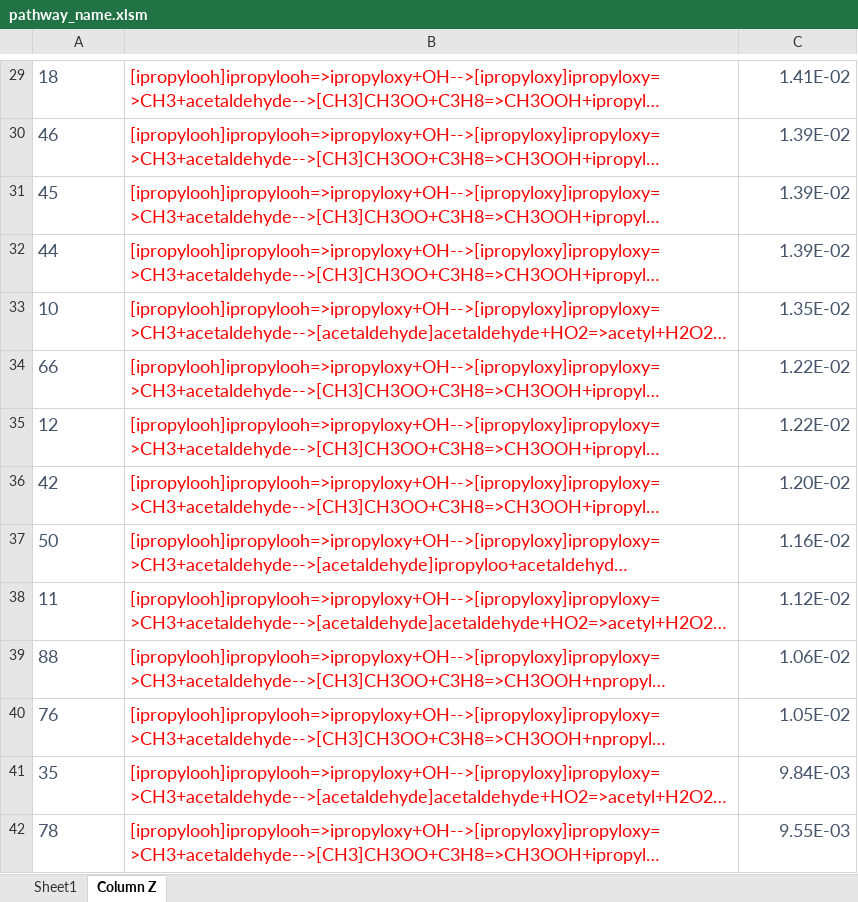
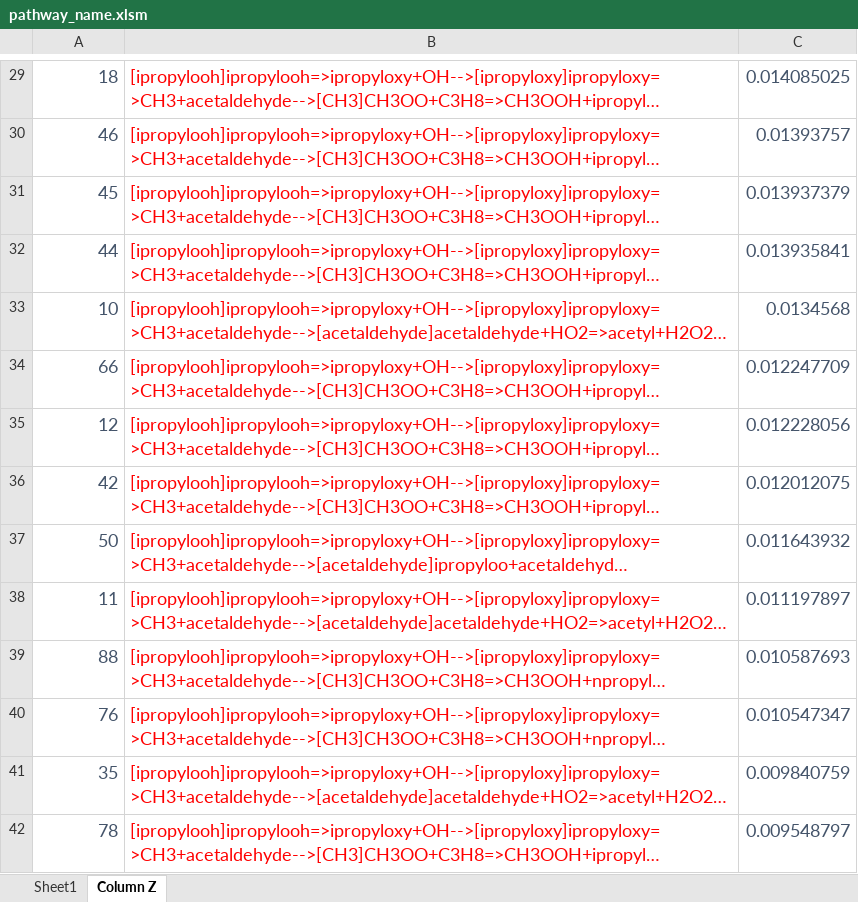
Before and after one commit to AdamPI314/Catalytic-Cycle, an Excel workbook: theory/misc/Merchant_f/2d_f/ipropylooh_coupled_with_npropyl/pathway_name.xlsm, sheet Column Z, drawn as a sheet; only a part is shown, gaps mark what is left out; long unchanged cells end in …; values as stored, in another font and other column widths than the file's, no borders; the diff covers the shown part only; the diff names each change by its address in the sheet, - before the commit and + after, or states it on an @@ line.

```diff
--- a/theory/misc/Merchant_f/2d_f/ipropylooh_coupled_with_npropyl/pathway_name.xlsm (sheet Column Z)
+++ b/theory/misc/Merchant_f/2d_f/ipropylooh_coupled_with_npropyl/pathway_name.xlsm (sheet Column Z)
-A29:A42 alignment: left
+A29:A42 alignment: right
-C29: 1.41E-02
+C29: 0.014085025
-C30: 1.39E-02
+C30: 0.01393757
-C31: 1.39E-02
+C31: 0.013937379
-C32: 1.39E-02
+C32: 0.013935841
-C33: 1.35E-02
+C33: 0.0134568
-C34: 1.22E-02
+C34: 0.012247709
-C35: 1.22E-02
+C35: 0.012228056
-C36: 1.20E-02
+C36: 0.012012075
-C37: 1.16E-02
+C37: 0.011643932
-C38: 1.12E-02
+C38: 0.011197897
-C39: 1.06E-02
+C39: 0.010587693
-C40: 1.05E-02
+C40: 0.010547347
-C41: 9.84E-03
+C41: 0.009840759
-C42: 9.55E-03
+C42: 0.009548797
```
Also changed, not shown: 88 edited cells and cell formats elsewhere in this sheet, sheet Sheet1, theory/misc/Merchant_f/2d_f/npropylooh_coupled_with_ipropyl/pathway_name.xlsm.
